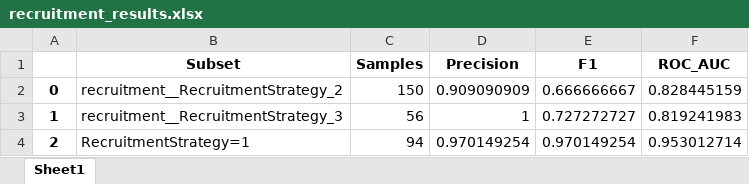
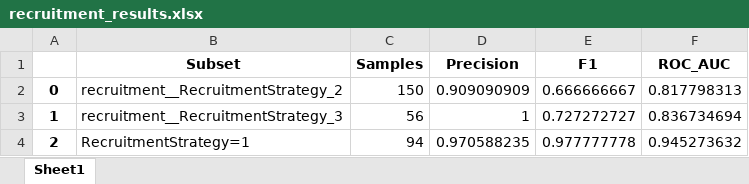
Before and after one commit to agirahmawandi/Finpro_stage3, an Excel workbook: file_exp/recruitment_results.xlsx, sheet Sheet1, drawn as a sheet; values as stored, in another font and other column widths than the file's, no borders; the diff names each change by its address in the sheet, - before the commit and + after, or states it on an @@ line.

```diff
--- a/file_exp/recruitment_results.xlsx (sheet Sheet1)
+++ b/file_exp/recruitment_results.xlsx (sheet Sheet1)
-F2 (ROC_AUC): 0.828445159
+F2 (ROC_AUC): 0.817798313
-F3 (ROC_AUC): 0.819241983
+F3 (ROC_AUC): 0.836734694
-D4 (Precision): 0.970149254
+D4 (Precision): 0.970588235
-E4 (F1): 0.970149254
+E4 (F1): 0.977777778
-F4 (ROC_AUC): 0.953012714
+F4 (ROC_AUC): 0.945273632
```
Also changed, not shown: file_exp/edu_results.xlsx, file_exp/exp_results.xlsx, 16 other files.
